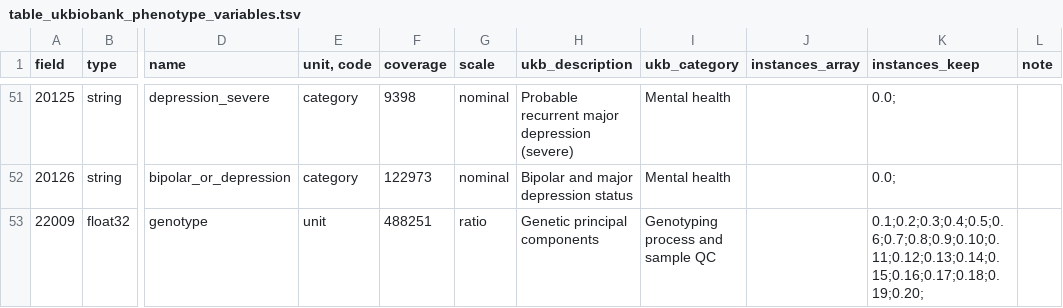
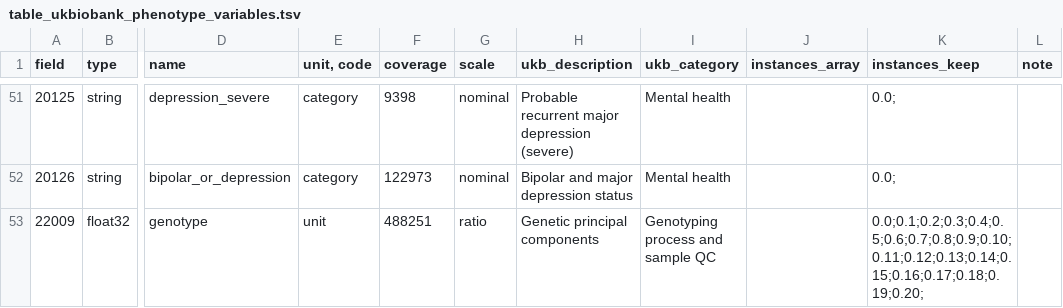
Before and after one commit to tcameronwaller/sexy_alcohol, a TSV file: parameters/table_ukbiobank_phenotype_variables.tsv, drawn as a sheet; only a part is shown, gaps mark what is left out; the diff names each change by its address in the sheet, - before the commit and + after, or states it on an @@ line.

```diff
--- a/parameters/table_ukbiobank_phenotype_variables.tsv
+++ b/parameters/table_ukbiobank_phenotype_variables.tsv
-K53 (instances_keep): 0.1;0.2;0.3;0.4;0.5;0.6;0.7;0.8;0.9;0.10;0.11;0.12;0.13;0.14;0.15;0.16;0.17;0.18;0.19;0.20;
+K53 (instances_keep): 0.0;0.1;0.2;0.3;0.4;0.5;0.6;0.7;0.8;0.9;0.10;0.11;0.12;0.13;0.14;0.15;0.16;0.17;0.18;0.19;0.20;
```
Also changed, not shown: 2 other files.
